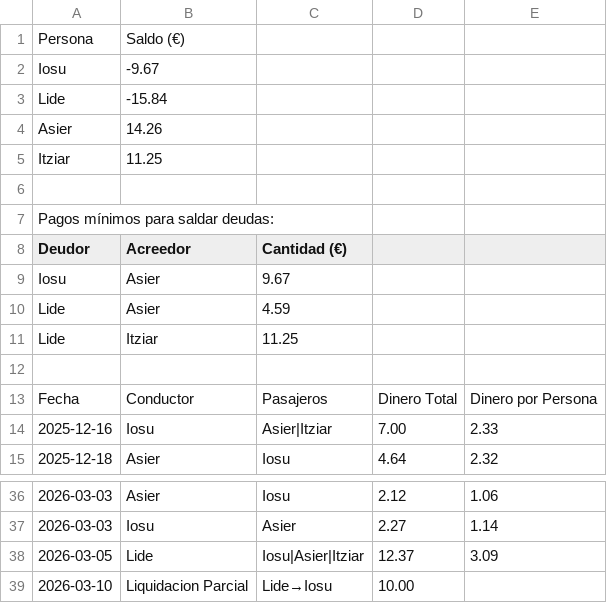
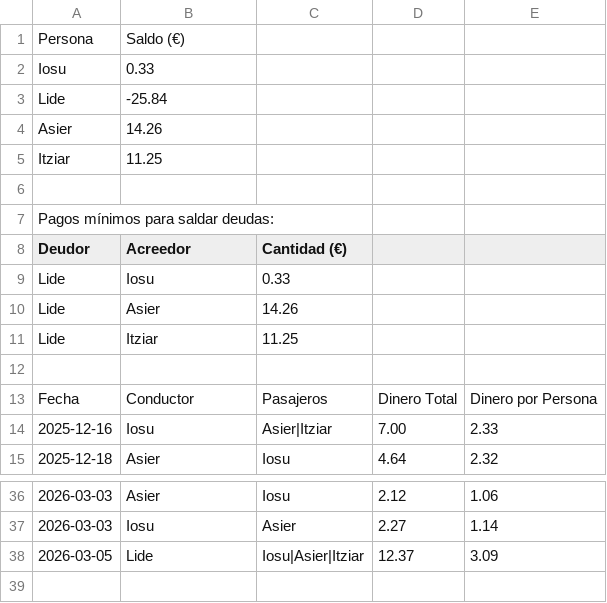
Before and after one commit to iosugomez/kotxea-backend, a CSV file: datos/dinero.csv, drawn as a sheet; only a part is shown, gaps mark what is left out.

Commit message:
Update dinero.csv 2026-03-10T14:27:10.818324

```diff
--- a/datos/dinero.csv
+++ b/datos/dinero.csv
@@ -1,4 +1,4 @@
 Persona,Saldo (€)
-Iosu,-9.67
-Lide,-15.84
+Iosu,0.33
+Lide,-25.84
 Asier,14.26
@@ -8,4 +8,4 @@ Pagos mínimos para saldar deudas:
 Deudor,Acreedor,Cantidad (€)
-Iosu,Asier,9.67
-Lide,Asier,4.59
+Lide,Iosu,0.33
+Lide,Asier,14.26
 Lide,Itziar,11.25
@@ -38,2 +38 @@ Fecha,Conductor,Pasajeros,Dinero Total,Dinero por Persona
 2026-03-05,Lide,"Iosu|Asier|Itziar",12.37,3.09
-2026-03-10,Liquidacion Parcial,"Lide→Iosu",10.00,
```
